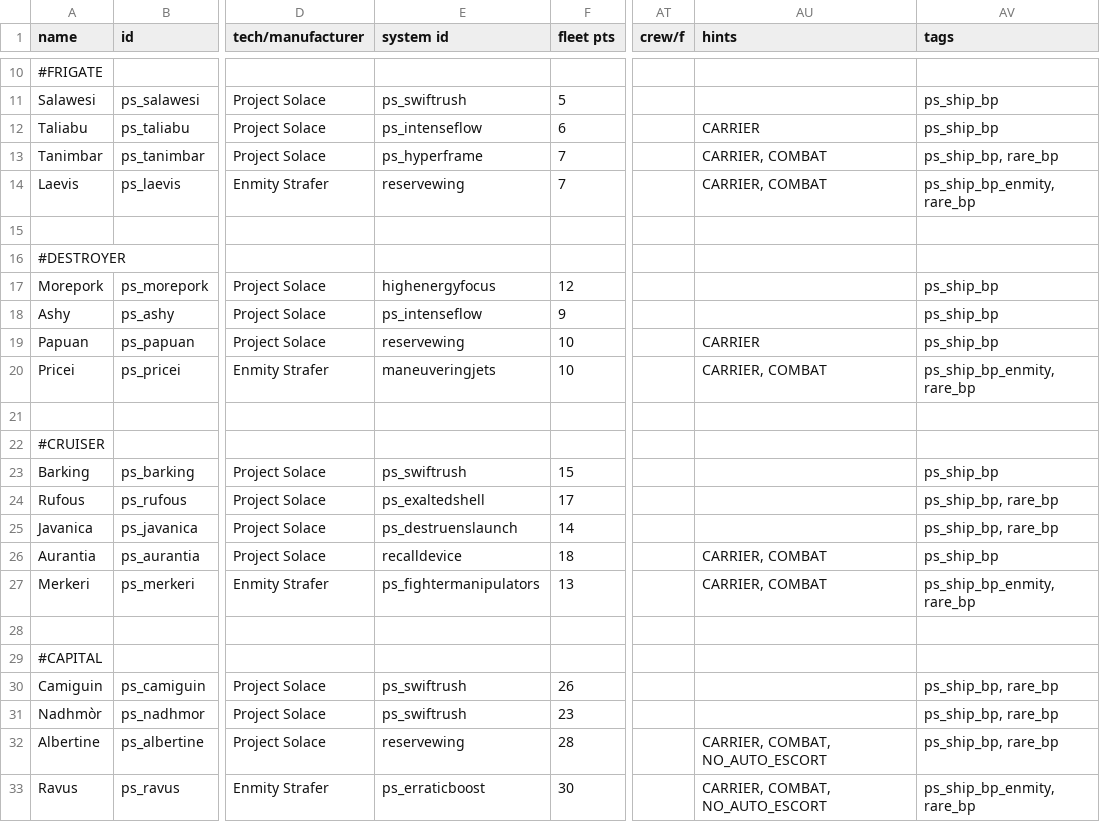
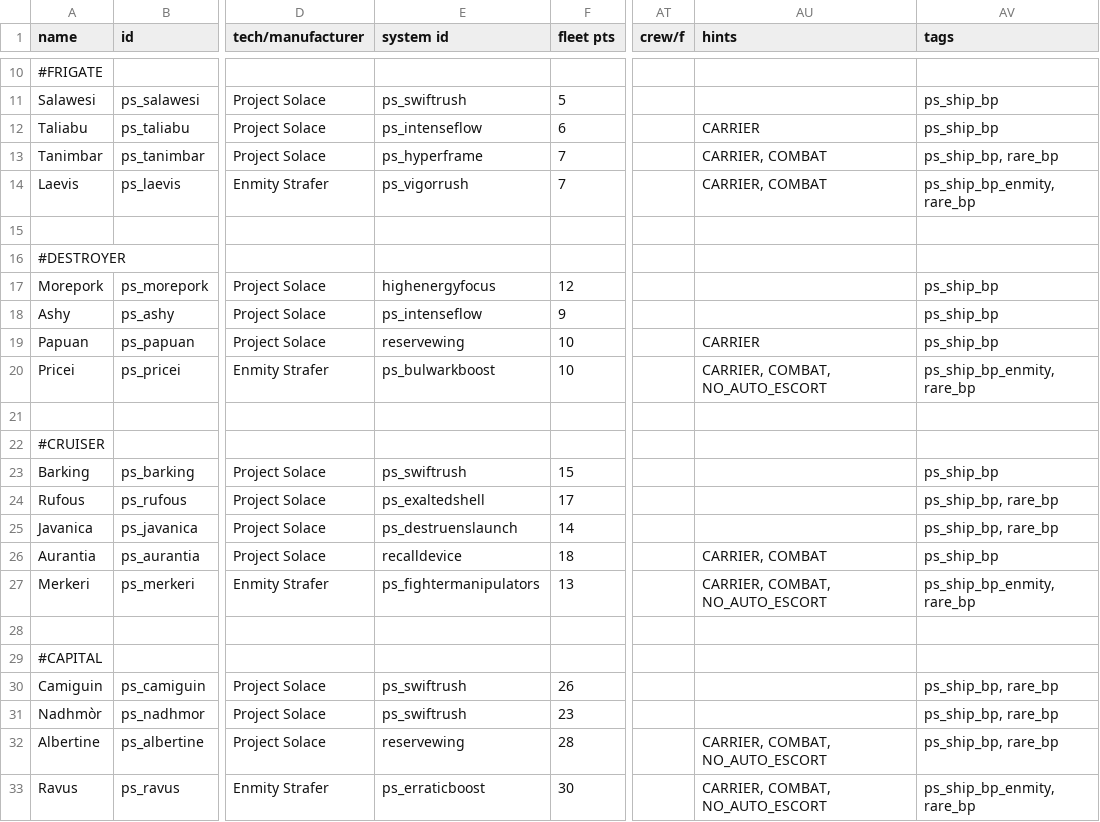
Before and after one commit to CosmicFishi/Project-Solace, a CSV file: data/hulls/ship_data.csv, drawn as a sheet; only a part is shown, gaps mark what is left out; the diff names each change by its address in the sheet, - before the commit and + after, or states it on an @@ line.

```diff
--- a/data/hulls/ship_data.csv
+++ b/data/hulls/ship_data.csv
-E14 (system id): reservewing
+E14 (system id): ps_vigorrush
-E20 (system id): maneuveringjets
+E20 (system id): ps_bulwarkboost
-AU20 (hints): CARRIER, COMBAT
+AU20 (hints): CARRIER, COMBAT, NO_AUTO_ESCORT
-AU27 (hints): CARRIER, COMBAT
+AU27 (hints): CARRIER, COMBAT, NO_AUTO_ESCORT
```
Also changed, not shown: data/shipsystems/ship_systems.csv, 6 other files.
